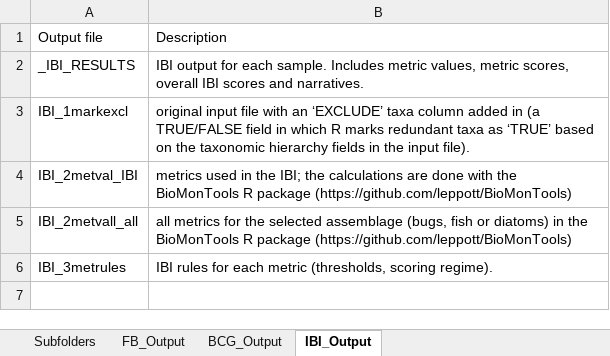
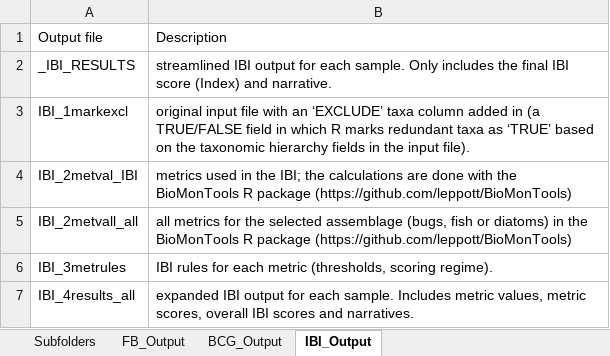
Before and after one commit to leppott/MNcalc, an Excel workbook: inst/apps/MNcalc/external/RMD/files/Instructions.xlsx, sheet IBI_Output, drawn as a sheet; values as stored, in another font and other column widths than the file's, no borders; the diff names each change by its address in the sheet, - before the commit and + after, or states it on an @@ line.

```diff
--- a/inst/apps/MNcalc/external/RMD/files/Instructions.xlsx (sheet IBI_Output)
+++ b/inst/apps/MNcalc/external/RMD/files/Instructions.xlsx (sheet IBI_Output)
-B2: IBI output for each sample. Includes metric values, metric scores, overall IBI scores and narratives.
+B2: streamlined IBI output for each sample. Only includes the final IBI score (Index) and narrative.
+row 7: IBI_4results_all | expanded IBI output for each sample. Includes metric values, metric scores, overall IBI scores and narratives.
```
Also changed, not shown: 33 other files.
